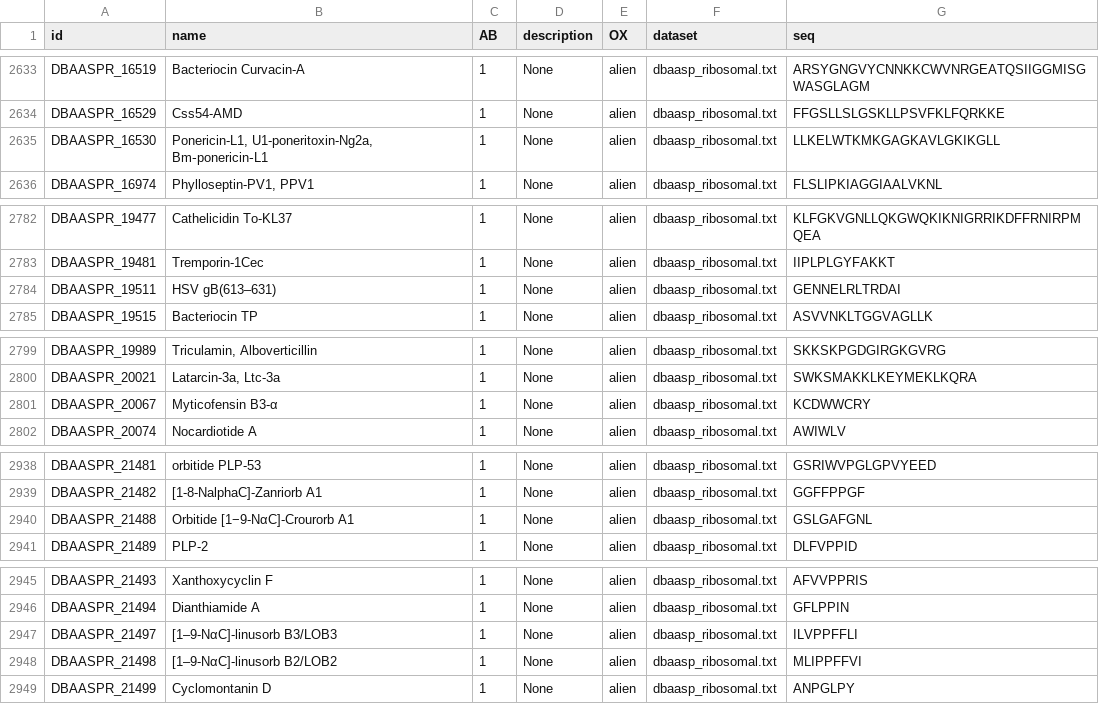
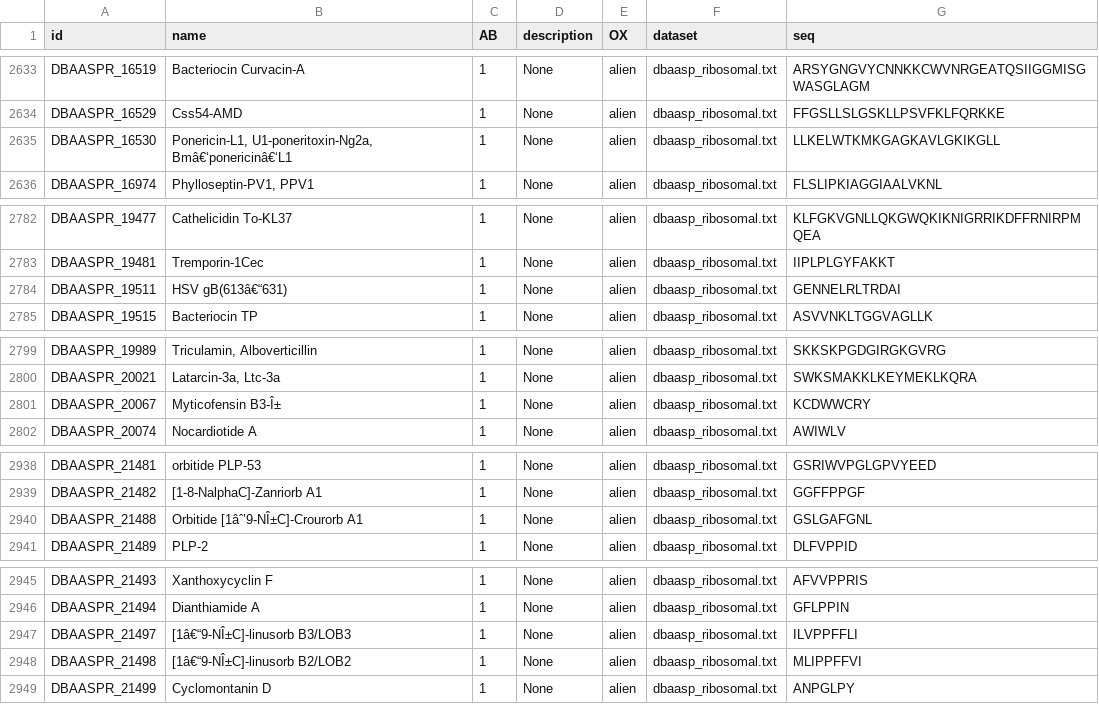
Before and after one commit to lrothenbuehl/dc_project, a CSV file: 01-Data_Extraction/proc_output/dbaasp_ribosomal_out.csv, drawn as a sheet; only a part is shown, gaps mark what is left out; the diff covers the shown part only.

```diff
--- a/01-Data_Extraction/proc_output/dbaasp_ribosomal_out.csv
+++ b/01-Data_Extraction/proc_output/dbaasp_ribosomal_out.csv
@@ -2634,3 +2634,3 @@ DBAASPR_16519,Bacteriocin Curvacin-A,1,None,alien,dbaasp_ribosomal.txt,ARSYGNGVY
 DBAASPR_16529,Css54-AMD,1,None,alien,dbaasp_ribosomal.txt,FFGSLLSLGSKLLPSVFKLFQRKKE
-DBAASPR_16530,"Ponericin-L1, U1-poneritoxin-Ng2a, Bm‑ponericin‑L1",1,None,alien,dbaasp_ribosomal.txt,LLKELWTKMKGAGKAVLGKIKGLL
+DBAASPR_16530,"Ponericin-L1, U1-poneritoxin-Ng2a, Bmâ€‘ponericinâ€‘L1",1,None,alien,dbaasp_ribosomal.txt,LLKELWTKMKGAGKAVLGKIKGLL
 DBAASPR_16974,"Phylloseptin-PV1, PPV1",1,None,alien,dbaasp_ribosomal.txt,FLSLIPKIAGGIAALVKNL
@@ -2783,3 +2783,3 @@ DBAASPR_19477,Cathelicidin To-KL37,1,None,alien,dbaasp_ribosomal.txt,KLFGKVGNLLQ
 DBAASPR_19481,Tremporin-1Cec,1,None,alien,dbaasp_ribosomal.txt,IIPLPLGYFAKKT
-DBAASPR_19511,HSV gB(613–631),1,None,alien,dbaasp_ribosomal.txt,GENNELRLTRDAI
+DBAASPR_19511,HSV gB(613â€“631),1,None,alien,dbaasp_ribosomal.txt,GENNELRLTRDAI
 DBAASPR_19515,Bacteriocin TP,1,None,alien,dbaasp_ribosomal.txt,ASVVNKLTGGVAGLLK
@@ -2800,3 +2800,3 @@ DBAASPR_19989,"Triculamin, Alboverticillin",1,None,alien,dbaasp_ribosomal.txt,SK
 DBAASPR_20021,"Latarcin-3a, Ltc-3a",1,None,alien,dbaasp_ribosomal.txt,SWKSMAKKLKEYMEKLKQRA
-DBAASPR_20067,Myticofensin B3-α,1,None,alien,dbaasp_ribosomal.txt,KCDWWCRY
+DBAASPR_20067,Myticofensin B3-Î±,1,None,alien,dbaasp_ribosomal.txt,KCDWWCRY
 DBAASPR_20074,Nocardiotide A,1,None,alien,dbaasp_ribosomal.txt,AWIWLV
@@ -2939,3 +2939,3 @@ DBAASPR_21481,orbitide PLP-53,1,None,alien,dbaasp_ribosomal.txt,GSRIWVPGLGPVYEED
 DBAASPR_21482,[1-8-NalphaC]-Zanriorb A1,1,None,alien,dbaasp_ribosomal.txt,GGFFPPGF
-DBAASPR_21488,Orbitide  [1−9-NαC]-Crourorb A1,1,None,alien,dbaasp_ribosomal.txt,GSLGAFGNL
+DBAASPR_21488,Orbitide  [1âˆ’9-NÎ±C]-Crourorb A1,1,None,alien,dbaasp_ribosomal.txt,GSLGAFGNL
 DBAASPR_21489,PLP-2,1,None,alien,dbaasp_ribosomal.txt,DLFVPPID
@@ -2946,4 +2946,4 @@ DBAASPR_21493,Xanthoxycyclin F,1,None,alien,dbaasp_ribosomal.txt,AFVVPPRIS
 DBAASPR_21494,Dianthiamide A,1,None,alien,dbaasp_ribosomal.txt,GFLPPIN
-DBAASPR_21497,[1–9-NαC]-linusorb B3/LOB3,1,None,alien,dbaasp_ribosomal.txt,ILVPPFFLI
-DBAASPR_21498,[1–9-NαC]-linusorb B2/LOB2,1,None,alien,dbaasp_ribosomal.txt,MLIPPFFVI
+DBAASPR_21497,[1â€“9-NÎ±C]-linusorb B3/LOB3,1,None,alien,dbaasp_ribosomal.txt,ILVPPFFLI
+DBAASPR_21498,[1â€“9-NÎ±C]-linusorb B2/LOB2,1,None,alien,dbaasp_ribosomal.txt,MLIPPFFVI
 DBAASPR_21499,Cyclomontanin D,1,None,alien,dbaasp_ribosomal.txt,ANPGLPY
```
Also changed, not shown: 1 edited cell elsewhere in this file, 01-Data_Extraction/proc_output/APD_sequence_release_09142020_out.csv, 01-Data_Extraction/proc_output/dbaasp_nonribosomal_out.csv, 21 other files.
